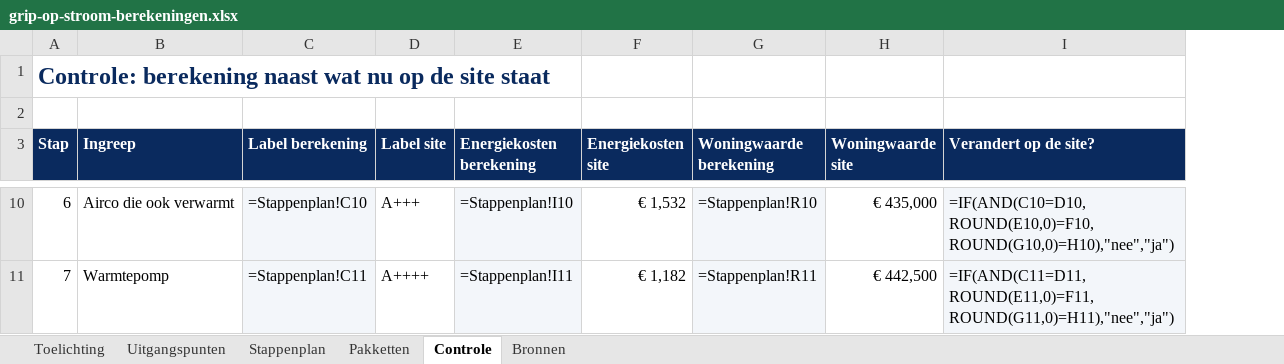
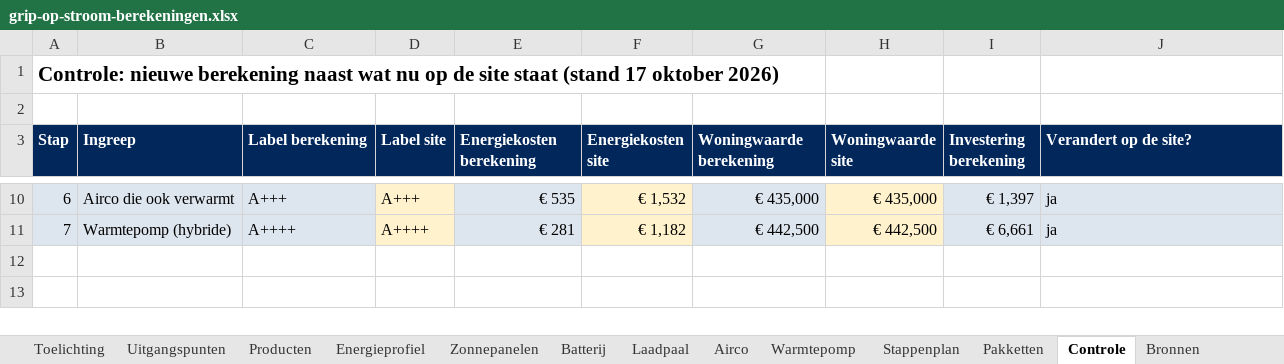
Before and after one commit to MarcoKalden/gripopstroom, an Excel workbook: export/grip-op-stroom-berekeningen.xlsx, sheet Controle, drawn as a sheet; only a part is shown, gaps mark what is left out; values as stored, in another font and other column widths than the file's, no borders; formulas without a stored value are shown as written; conditional formats not drawn; addresses are those after the commit; the diff covers the shown part only; the diff names each change by its address in the sheet, - before the commit and + after, or states it on an @@ line.

```diff
--- a/export/grip-op-stroom-berekeningen.xlsx (sheet Controle)
+++ b/export/grip-op-stroom-berekeningen.xlsx (sheet Controle)
+sheet tab: Producten
+sheet tab: Energieprofiel
+sheet tab: Zonnepanelen
+sheet tab: Batterij
+sheet tab: Laadpaal
+sheet tab: Airco
+sheet tab: Warmtepomp
+column I (Investering berekening), rows 10-11: € 1,397 | € 6,661
-A1 (Stap): Controle: berekening naast wat nu op de site staat
+A1 (Stap): Controle: nieuwe berekening naast wat nu op de site staat (stand 17 oktober 2026)
-A1 text colour: #0A2A5E
+A1 text colour: black, text size: smaller
-A10:B11 fill: none
+A10:B11 fill: #DDE5EE
-C10 (Label berekening): =Stappenplan!C10
+C10 (Label berekening): A+++
-D10:D11 fill: none
+D10:D11 fill: #FFF2CC
-E10 (Energiekosten berekening): =Stappenplan!I10
+E10 (Energiekosten berekening): € 535
-F10:F11 fill: none
+F10:F11 fill: #FFF2CC
-G10 (Woningwaarde berekening): =Stappenplan!R10
+G10 (Woningwaarde berekening): € 435,000
-H10:H11 fill: none
+H10:H11 fill: #FFF2CC
-J10 (Verandert op de site?): =IF(AND(C10=D10,ROUND(E10,0)=F10,ROUND(G10,0)=H10),"nee","ja")
+J10 (Verandert op de site?): ja
-B11 (Ingreep): Warmtepomp
+B11 (Ingreep): Warmtepomp (hybride)
-C11 (Label berekening): =Stappenplan!C11
+C11 (Label berekening): A++++
-E11 (Energiekosten berekening): =Stappenplan!I11
+E11 (Energiekosten berekening): € 281
-G11 (Woningwaarde berekening): =Stappenplan!R11
+G11 (Woningwaarde berekening): € 442,500
-J11 (Verandert op de site?): =IF(AND(C11=D11,ROUND(E11,0)=F11,ROUND(G11,0)=H11),"nee","ja")
+J11 (Verandert op de site?): ja
```
Also changed, not shown: 24 edited cells and cell formats elsewhere in this sheet, sheet Stappenplan, sheet Toelichting, sheet Uitgangspunten, sheet Bronnen, sheet Pakketten, formulas that keep their value, 28 other files.
